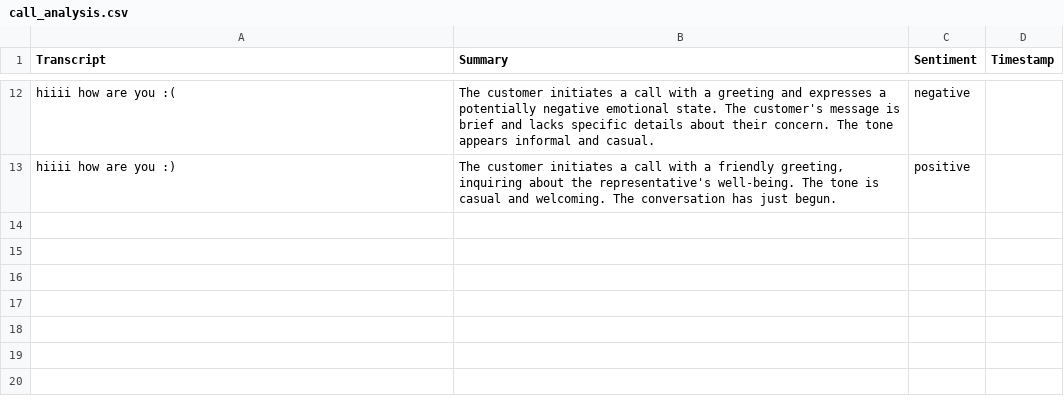
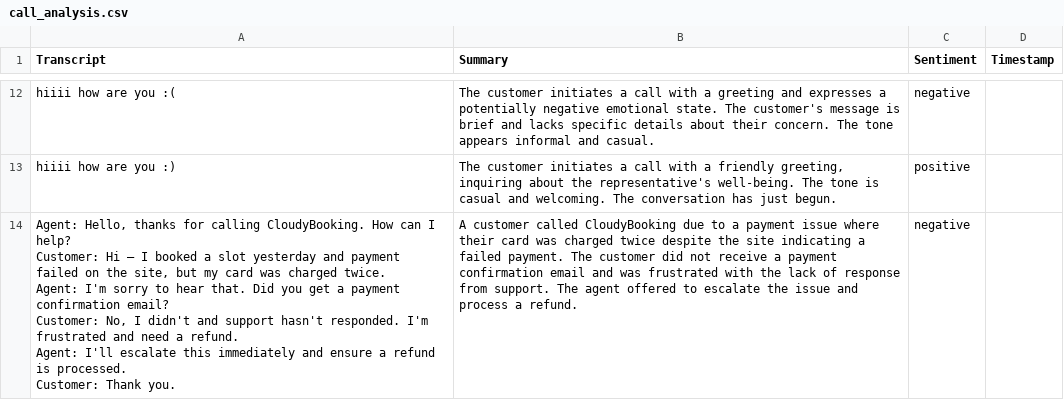
Before and after one commit to exoexo-1/mini_assigment_internship, a CSV file: call_analysis.csv, drawn as a sheet; only a part is shown, gaps mark what is left out; ↵ is a line break in a cell; the diff names each change by its address in the sheet, - before the commit and + after, or states it on an @@ line.

```diff
--- a/call_analysis.csv
+++ b/call_analysis.csv
+row 14: Agent: Hello, thanks for calling CloudyBooking. How can I help? ↵ Customer: Hi — I booked a slot yesterday and payment failed on the site, but my card was charged twice. ↵ Agent: I'm sorry to hear that. Did you get a payment confirmation email? ↵ Customer: No, I didn't and support hasn't responded. I'm frustrated and need a refund. ↵ Agent: I'll escalate this immediately and ensure a refund is processed. ↵ Customer: Thank you. | A customer called CloudyBooking due to a payment issue where their card was charged twice despite the site indicating a failed payment. The customer did not receive a payment confirmation email and was frustrated with the lack of response from support. The agent offered to escalate the issue and process a refund. | negative
```
Also changed, not shown: 2 other files.
